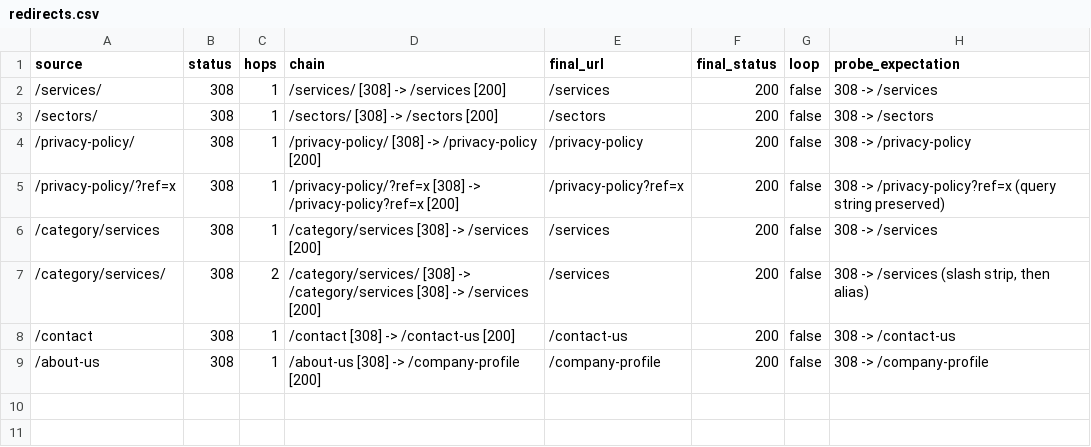
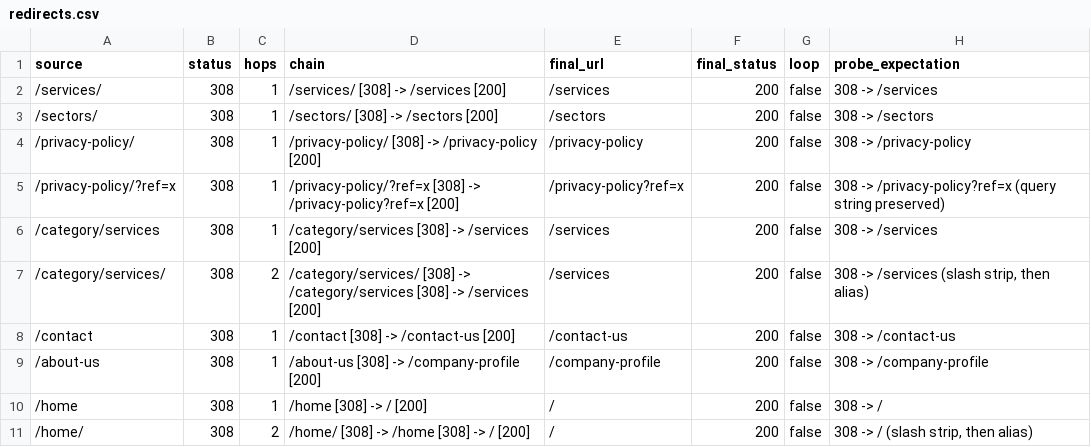
Before and after one commit to abhishek-nagargoje/Kargar_Business, a CSV file: seo-audit/redirects.csv, drawn as a sheet; the diff names each change by its address in the sheet, - before the commit and + after, or states it on an @@ line.

```diff
--- a/seo-audit/redirects.csv
+++ b/seo-audit/redirects.csv
+row 10: /home | 308 | 1 | /home [308] -> / [200] | / | 200 | false | 308 -> /
+row 11: /home/ | 308 | 2 | /home/ [308] -> /home [308] -> / [200] | / | 200 | false | 308 -> / (slash strip, then alias)
```
Also changed, not shown: 10 other files.
